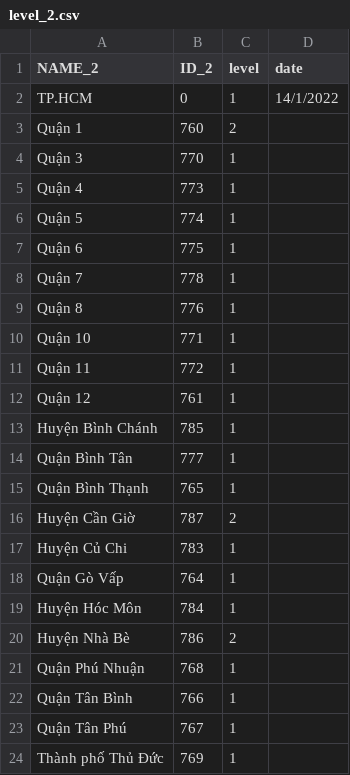
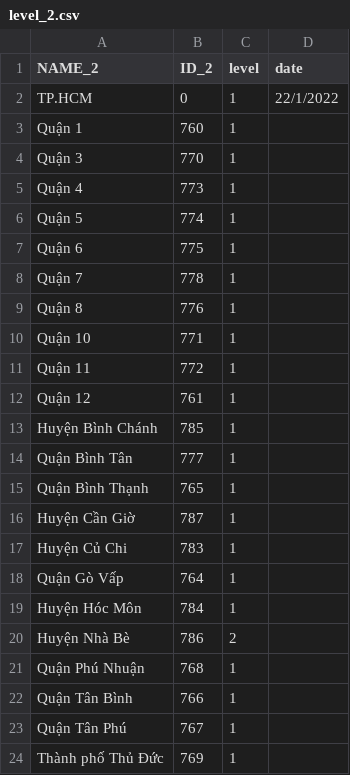
Before and after one commit to martinakaduc/BeCaked, a CSV file: backup/level_2.csv, drawn as a sheet.

Commit message:
update HCMC levels

```diff
--- a/backup/level_2.csv
+++ b/backup/level_2.csv
@@ -1,4 +1,4 @@
 NAME_2,ID_2,level,date
-TP.HCM,0,1,14/1/2022
-Quận 1,760,2,
+TP.HCM,0,1,22/1/2022
+Quận 1,760,1,
 Quận 3,770,1,
@@ -15,3 +15,3 @@ Quận Bình Tân,777,1,
 Quận Bình Thạnh,765,1,
-Huyện Cần Giờ,787,2,
+Huyện Cần Giờ,787,1,
 Huyện Củ Chi,783,1,
```
Also changed, not shown: backup/level_3.csv.
